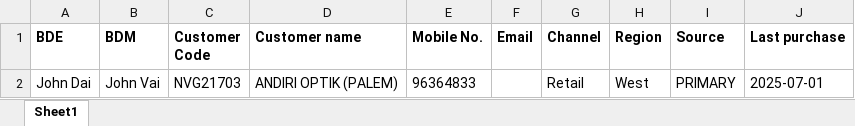
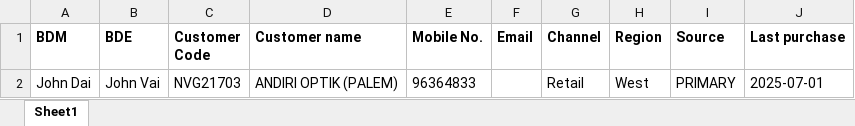
Before and after one commit to rahataid/rahat-ui, an Excel workbook: apps/rahat-ui/public/files/sample_customer.xlsx, sheet Sheet1, drawn as a sheet; values as stored, in another font and other column widths than the file's, no borders; charts and pictures not drawn; the diff names each change by its address in the sheet, - before the commit and + after, or states it on an @@ line.

Commit message:
fix columns order

```diff
--- a/apps/rahat-ui/public/files/sample_customer.xlsx (sheet Sheet1)
+++ b/apps/rahat-ui/public/files/sample_customer.xlsx (sheet Sheet1)
-A1: BDE
+A1: BDM
-B1: BDM
+B1: BDE
```
Also changed, not shown: 3 other files.
